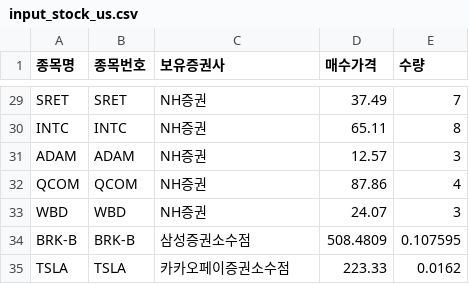
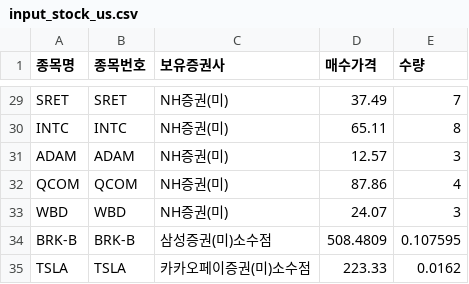
Before and after one commit to shbang-cmd/stock_eval, a CSV file: input_stock_us.csv, drawn as a sheet; only a part is shown, gaps mark what is left out; the diff covers the shown part only; the diff names each change by its address in the sheet, - before the commit and + after, or states it on an @@ line.

```diff
--- a/input_stock_us.csv
+++ b/input_stock_us.csv
-C29:C33 (보유증권사): NH증권
+C29:C33 (보유증권사): NH증권(미)
-C34 (보유증권사): 삼성증권소수점
+C34 (보유증권사): 삼성증권(미)소수점
-C35 (보유증권사): 카카오페이증권소수점
+C35 (보유증권사): 카카오페이증권(미)소수점
```
Also changed, not shown: 27 edited cells elsewhere in this file.
